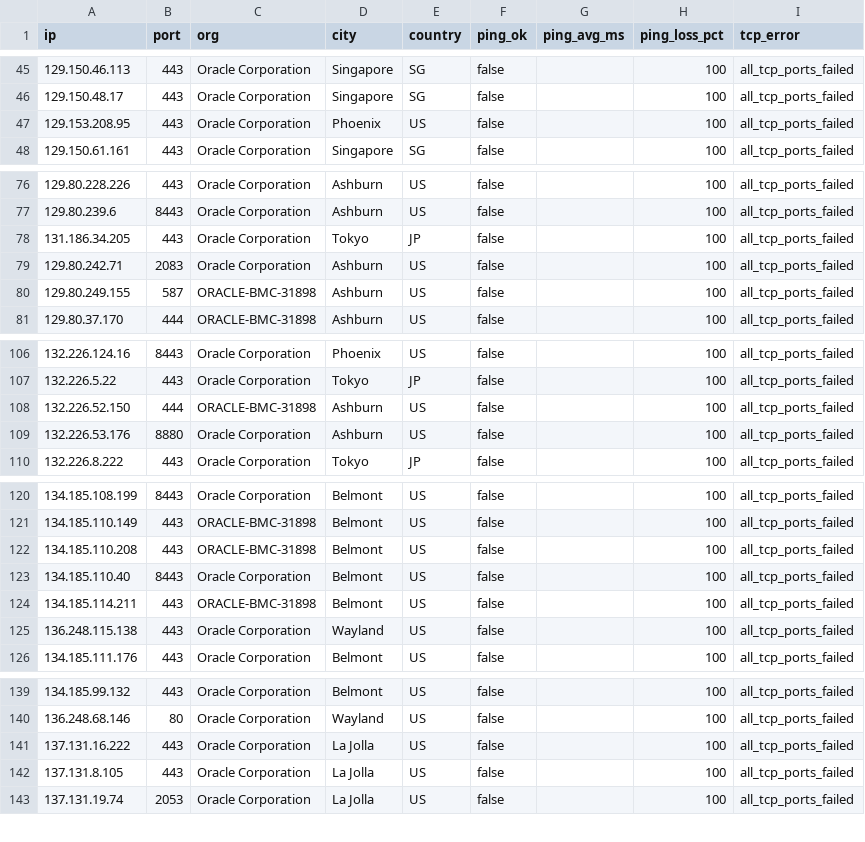
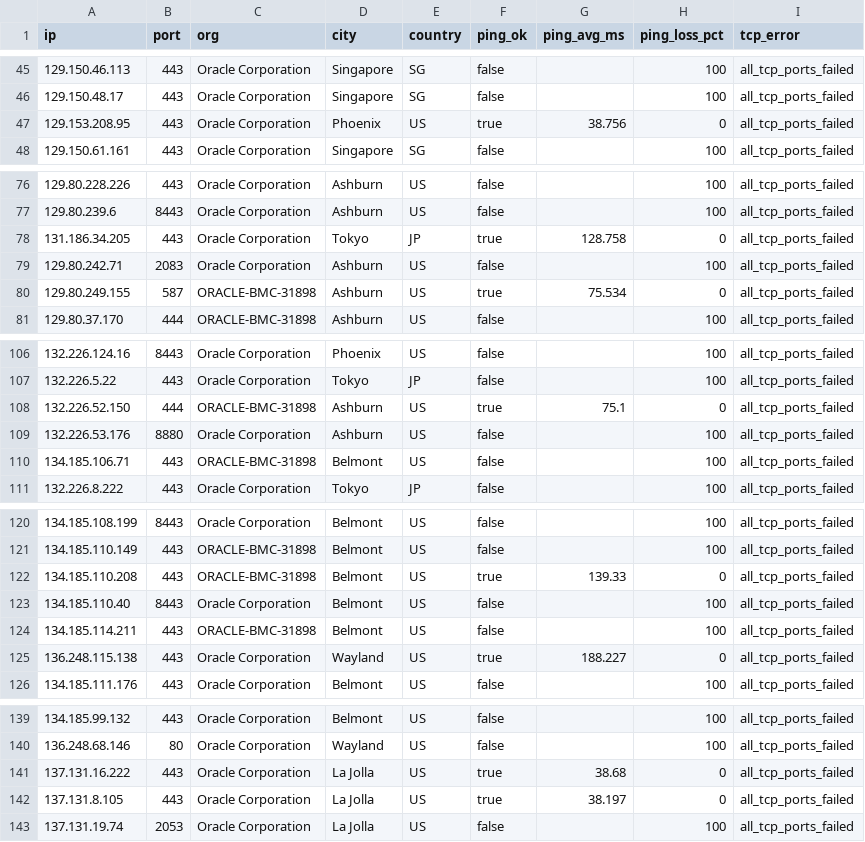
Before and after one commit to Lium-7768/sourcehub, a CSV file: data/results/probe_failures.csv, drawn as a sheet; only a part is shown, gaps mark what is left out; the diff covers the shown part only.

```diff
--- a/data/results/probe_failures.csv
+++ b/data/results/probe_failures.csv
@@ -46,3 +46,3 @@ ip,port,org,city,country,ping_ok,ping_avg_ms,ping_loss_pct,tcp_error
 129.150.48.17,443,Oracle Corporation,Singapore,SG,false,,100,all_tcp_ports_failed
-129.153.208.95,443,Oracle Corporation,Phoenix,US,false,,100,all_tcp_ports_failed
+129.153.208.95,443,Oracle Corporation,Phoenix,US,true,38.756,0,all_tcp_ports_failed
 129.150.61.161,443,Oracle Corporation,Singapore,SG,false,,100,all_tcp_ports_failed
@@ -77,5 +77,5 @@ ip,port,org,city,country,ping_ok,ping_avg_ms,ping_loss_pct,tcp_error
 129.80.239.6,8443,Oracle Corporation,Ashburn,US,false,,100,all_tcp_ports_failed
-131.186.34.205,443,Oracle Corporation,Tokyo,JP,false,,100,all_tcp_ports_failed
+131.186.34.205,443,Oracle Corporation,Tokyo,JP,true,128.758,0,all_tcp_ports_failed
 129.80.242.71,2083,Oracle Corporation,Ashburn,US,false,,100,all_tcp_ports_failed
-129.80.249.155,587,ORACLE-BMC-31898,Ashburn,US,false,,100,all_tcp_ports_failed
+129.80.249.155,587,ORACLE-BMC-31898,Ashburn,US,true,75.534,0,all_tcp_ports_failed
 129.80.37.170,444,ORACLE-BMC-31898,Ashburn,US,false,,100,all_tcp_ports_failed
@@ -107,4 +107,5 @@ ip,port,org,city,country,ping_ok,ping_avg_ms,ping_loss_pct,tcp_error
 132.226.5.22,443,Oracle Corporation,Tokyo,JP,false,,100,all_tcp_ports_failed
-132.226.52.150,444,ORACLE-BMC-31898,Ashburn,US,false,,100,all_tcp_ports_failed
+132.226.52.150,444,ORACLE-BMC-31898,Ashburn,US,true,75.1,0,all_tcp_ports_failed
 132.226.53.176,8880,Oracle Corporation,Ashburn,US,false,,100,all_tcp_ports_failed
+134.185.106.71,443,ORACLE-BMC-31898,Belmont,US,false,,100,all_tcp_ports_failed
 132.226.8.222,443,Oracle Corporation,Tokyo,JP,false,,100,all_tcp_ports_failed
@@ -121,6 +121,6 @@ ip,port,org,city,country,ping_ok,ping_avg_ms,ping_loss_pct,tcp_error
 134.185.110.149,443,ORACLE-BMC-31898,Belmont,US,false,,100,all_tcp_ports_failed
-134.185.110.208,443,ORACLE-BMC-31898,Belmont,US,false,,100,all_tcp_ports_failed
+134.185.110.208,443,ORACLE-BMC-31898,Belmont,US,true,139.33,0,all_tcp_ports_failed
 134.185.110.40,8443,Oracle Corporation,Belmont,US,false,,100,all_tcp_ports_failed
 134.185.114.211,443,ORACLE-BMC-31898,Belmont,US,false,,100,all_tcp_ports_failed
-136.248.115.138,443,Oracle Corporation,Wayland,US,false,,100,all_tcp_ports_failed
+136.248.115.138,443,Oracle Corporation,Wayland,US,true,188.227,0,all_tcp_ports_failed
 134.185.111.176,443,Oracle Corporation,Belmont,US,false,,100,all_tcp_ports_failed
@@ -140,4 +140,4 @@ ip,port,org,city,country,ping_ok,ping_avg_ms,ping_loss_pct,tcp_error
 136.248.68.146,80,Oracle Corporation,Wayland,US,false,,100,all_tcp_ports_failed
-137.131.16.222,443,Oracle Corporation,La Jolla,US,false,,100,all_tcp_ports_failed
-137.131.8.105,443,Oracle Corporation,La Jolla,US,false,,100,all_tcp_ports_failed
+137.131.16.222,443,Oracle Corporation,La Jolla,US,true,38.68,0,all_tcp_ports_failed
+137.131.8.105,443,Oracle Corporation,La Jolla,US,true,38.197,0,all_tcp_ports_failed
 137.131.19.74,2053,Oracle Corporation,La Jolla,US,false,,100,all_tcp_ports_failed
```
Also changed, not shown: 7 added rows, 7 removed rows, 1 moved row and 51 edited cells elsewhere in this file, data/results/probe_results.csv, 4 other files.
